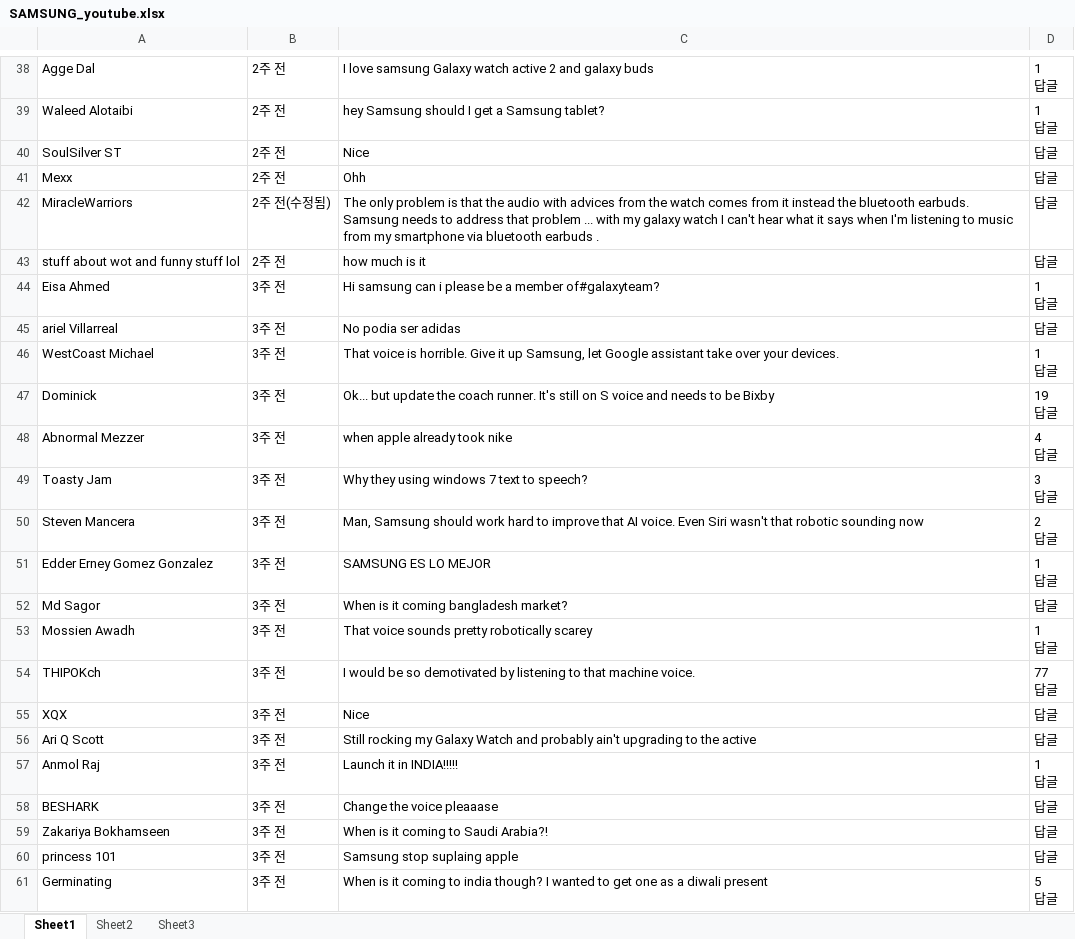
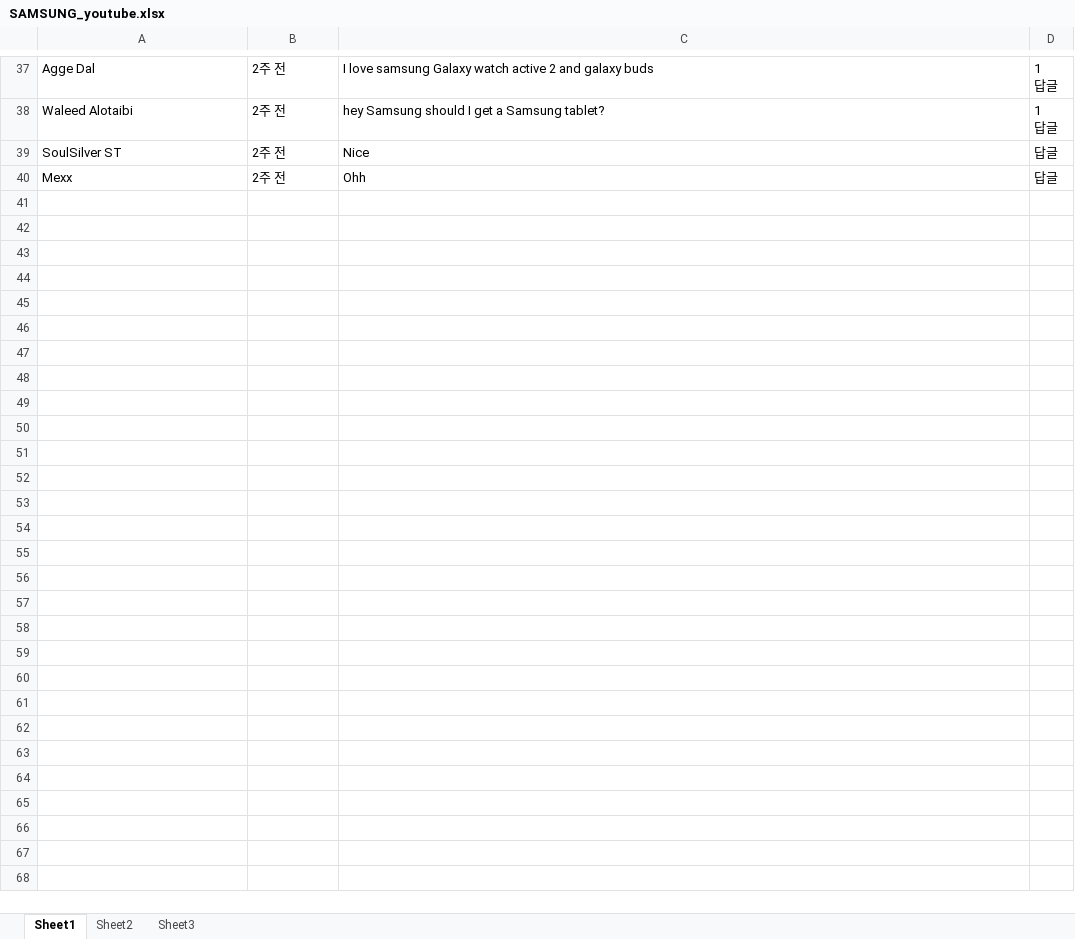
Before and after one commit to KimSeongWoo/CV-datasets, an Excel workbook: SAMSUNG_youtube.xlsx, sheet Sheet1, drawn as a sheet; only a part is shown, gaps mark what is left out; values as stored, in another font and other column widths than the file's, no borders; ↵ is a line break in a cell; the diff covers the shown part only; the diff names each change by its address in the sheet, - before the commit and + after, or states it on an @@ line.

Commit message:
Update SAMSUNG_youtube.xlsx

```diff
--- a/SAMSUNG_youtube.xlsx (sheet Sheet1)
+++ b/SAMSUNG_youtube.xlsx (sheet Sheet1)
-row 42: MiracleWarriors | 2주 전(수정됨) | The only problem is that the audio with advices from the watch comes from it instead the bluetooth earbuds. ↵ Samsung needs to address that problem ... with my galaxy watch I can't hear what it says when I'm listening to music from my smartphone via bluetooth earbuds . | 답글
-row 43: stuff about wot and funny stuff lol | 2주 전 | how much is it | 답글
-row 44: Eisa Ahmed | 3주 전 | Hi samsung can i please be a member of#galaxyteam? | 1 ↵ 답글
-row 45: ariel Villarreal | 3주 전 | No podia ser adidas | 답글
-row 46: WestCoast Michael | 3주 전 | That voice is horrible. Give it up Samsung, let Google assistant take over your devices. | 1 ↵ 답글
-row 47: Dominick | 3주 전 | Ok... but update the coach runner. It's still on S voice and needs to be Bixby | 19 ↵ 답글
-row 48: Abnormal Mezzer | 3주 전 | when apple already took nike | 4 ↵ 답글
-row 49: Toasty Jam | 3주 전 | Why they using windows 7 text to speech? | 3 ↵ 답글
-row 50: Steven Mancera | 3주 전 | Man, Samsung should work hard to improve that AI voice. Even Siri wasn't that robotic sounding now | 2 ↵ 답글
-row 51: Edder Erney Gomez Gonzalez | 3주 전 | SAMSUNG ES LO MEJOR | 1 ↵ 답글
-row 52: Md Sagor | 3주 전 | When is it coming bangladesh market? | 답글
-row 53: Mossien Awadh | 3주 전 | That voice sounds pretty robotically scarey | 1 ↵ 답글
-row 54: THIPOKch | 3주 전 | I would be so demotivated by listening to that machine voice. | 77 ↵ 답글
-row 55: XQX | 3주 전 | Nice | 답글
-row 56: Ari Q Scott | 3주 전 | Still rocking my Galaxy Watch and probably ain't upgrading to the active | 답글
-row 57: Anmol Raj | 3주 전 | Launch it in INDIA!!!!! | 1 ↵ 답글
-row 58: BESHARK | 3주 전 | Change the voice pleaaase | 답글
-row 59: Zakariya Bokhamseen | 3주 전 | When is it coming to Saudi Arabia?! | 답글
-row 60: princess 101 | 3주 전 | Samsung stop suplaing apple | 답글
-row 61: Germinating | 3주 전 | When is it coming to india though? I wanted to get one as a diwali present | 5 ↵ 답글
```
Also changed, not shown: 44 removed rows elsewhere in this sheet, sheet Sheet2.
